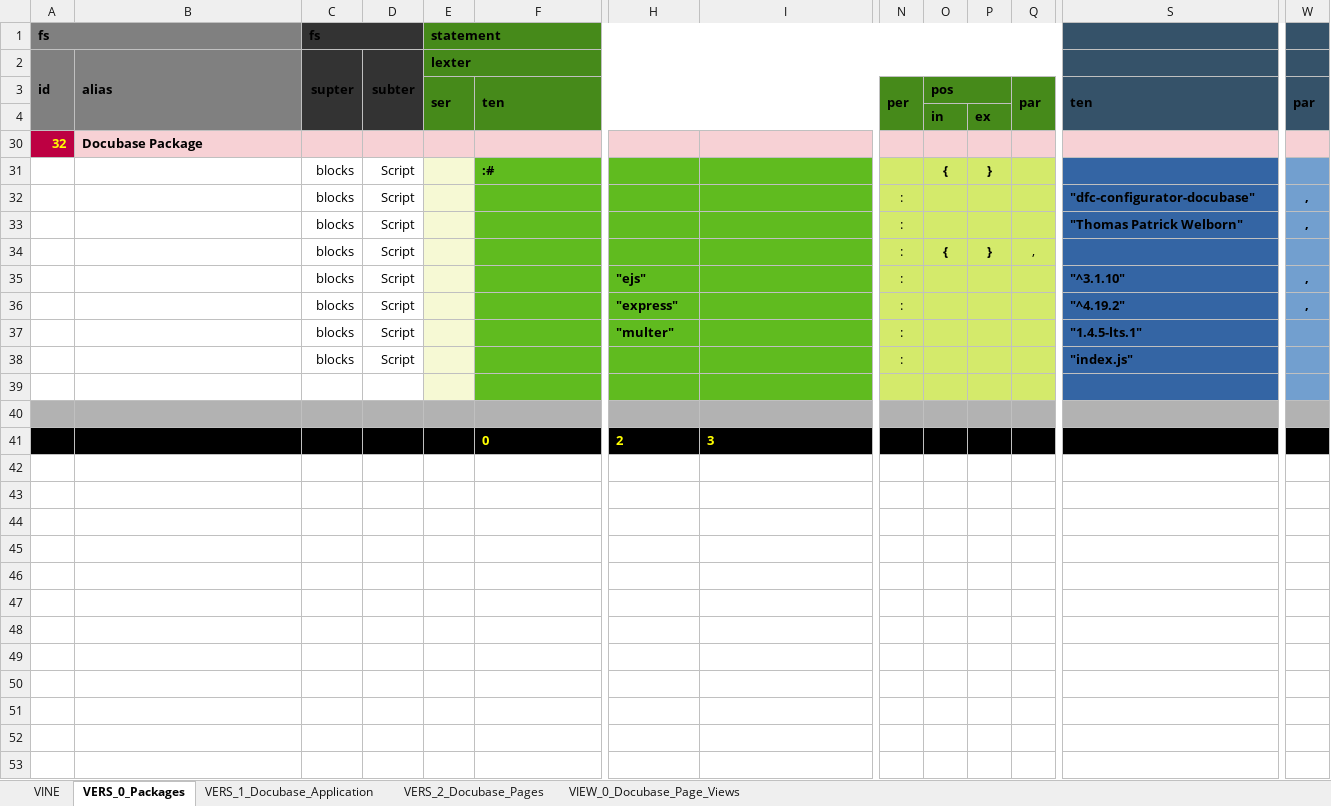
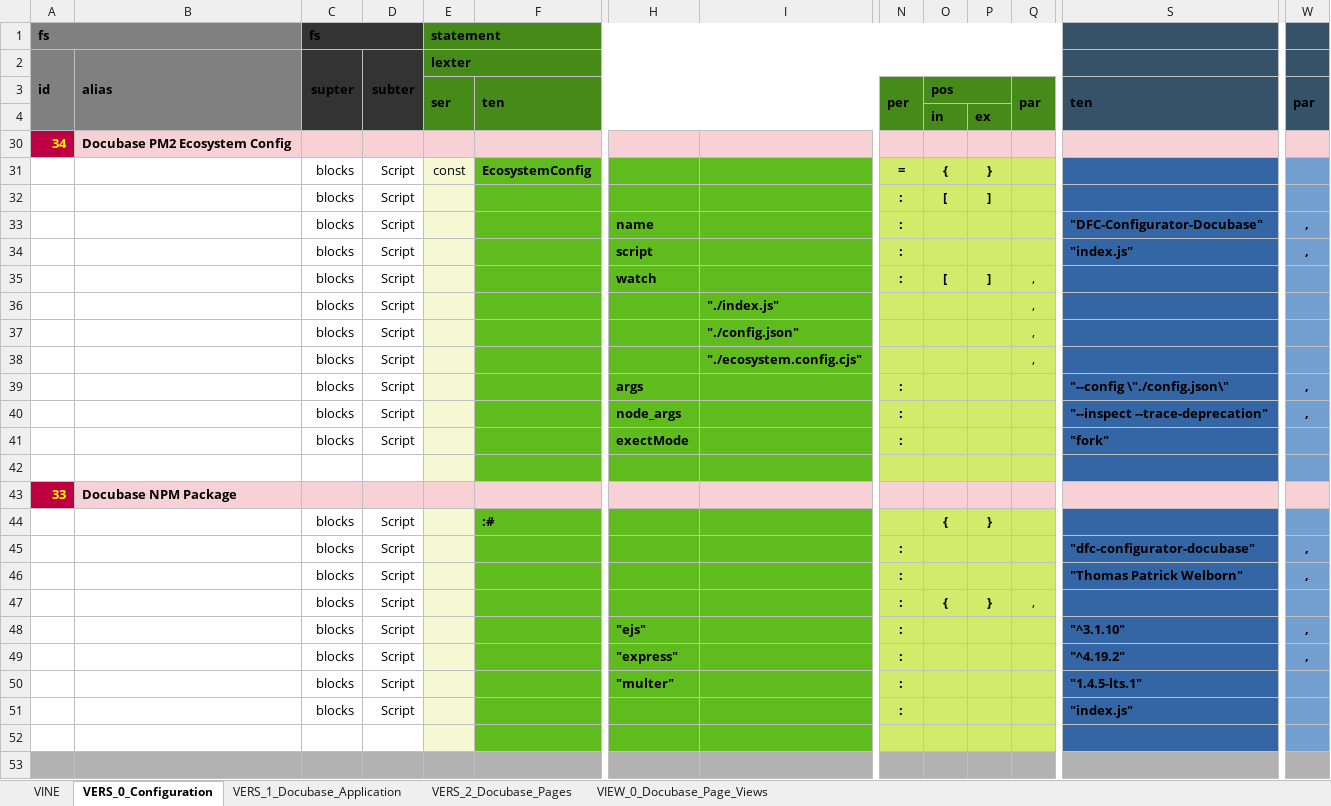
Before and after one commit to thomaspatrickwelborn/Digital-Flux-Capacitor, an Excel workbook: demonstrament/projects/001/development.xlsx, sheet VERS_0_Configuration, drawn as a sheet; only a part is shown, gaps mark what is left out; the shorter side is filled out with more unchanged rows; values as stored, in another font and other column widths than the file's, no borders; addresses are those after the commit; rows hold the shown columns only; the diff covers the shown part only; the diff names each change by its address in the sheet, - before the commit and + after, or states it on an @@ line.

```diff
--- a/demonstrament/projects/001/development.xlsx (sheet VERS_0_Configuration)
+++ b/demonstrament/projects/001/development.xlsx (sheet VERS_0_Configuration)
-sheet tab: VERS_0_Packages
+sheet tab: VERS_0_Configuration
+row 30: 34 | Docubase PM2 Ecosystem Config
+row 31:  |  | blocks | Script | const | EcosystemConfig |  |  | = | { | }
+row 32:  |  | blocks | Script |  |  |  |  | : | [ | ]
+row 33:  |  | blocks | Script |  |  | name |  | : |  |  |  | "DFC-Configurator-Docubase" | ,
+row 34:  |  | blocks | Script |  |  | script |  | : |  |  |  | "index.js" | ,
+row 35:  |  | blocks | Script |  |  | watch |  | : | [ | ] | ,
+row 36:  |  | blocks | Script |  |  |  | "./index.js" |  |  |  | ,
+row 37:  |  | blocks | Script |  |  |  | "./config.json" |  |  |  | ,
+row 38:  |  | blocks | Script |  |  |  | "./ecosystem.config.cjs" |  |  |  | ,
+row 39:  |  | blocks | Script |  |  | args |  | : |  |  |  | "--config \"./config.json\" | ,
+row 40:  |  | blocks | Script |  |  | node_args |  | : |  |  |  | "--inspect --trace-deprecation" | ,
+row 41:  |  | blocks | Script |  |  | exectMode |  | : |  |  |  | "fork"
-row 42: 32 | Docubase Package
+row 42: (empty)
-A42 fill: #BD0042
+A42 fill: none
-B42:D42 fill: #F7D1D5
+B42:D42 fill: none
-E42 fill: #F7D1D5
+E42 fill: #F6F9D4
-F42:I42 fill: #F7D1D5
+F42:I42 fill: #60BB1F
-N42:Q42 fill: #F7D1D5
+N42:Q42 fill: #D4EA6B
-S42 fill: #F7D1D5
+S42 fill: #3465A4
-W42 fill: #F7D1D5
+W42 fill: #729FCF
+row 43: 33 | Docubase NPM Package
-N45:N51 bold: off
+N45:N51 bold: on
```
Also changed, not shown: cell formats elsewhere in this sheet, sheet VINE, sheet VIEW_0_Docubase_Page_Views, sheet VERS_2_Docubase_Pages, sheet VERS_1_Docubase_Application, hidden cells, 19 other files.
